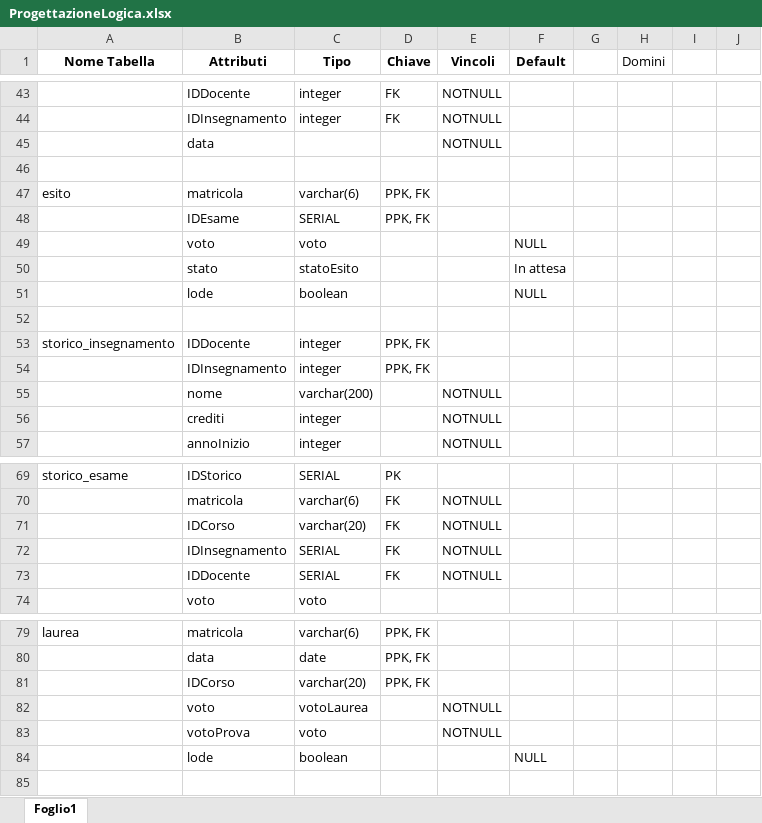
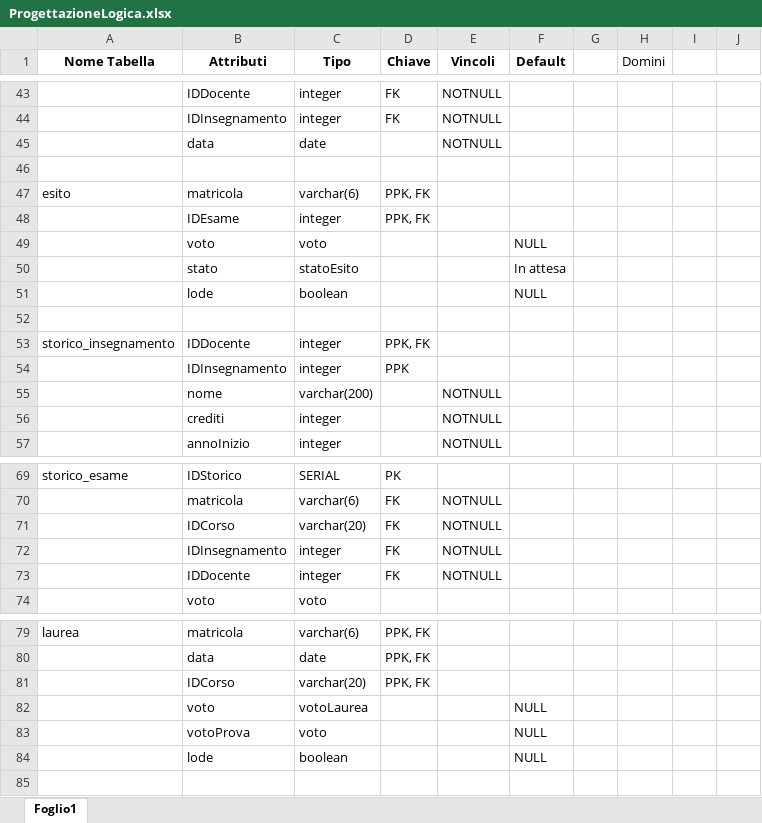
Before and after one commit to michelebolis/UniversityExamSystem, an Excel workbook: ProgettazioneLogica.xlsx, sheet Foglio1, drawn as a sheet; only a part is shown, gaps mark what is left out; values as stored, in another font and other column widths than the file's, no borders; the diff names each change by its address in the sheet, - before the commit and + after, or states it on an @@ line.

```diff
--- a/ProgettazioneLogica.xlsx (sheet Foglio1)
+++ b/ProgettazioneLogica.xlsx (sheet Foglio1)
-C45 (Tipo): (empty)
+C45 (Tipo): date
-C48 (Tipo): SERIAL
+C48 (Tipo): integer
-D54 (Chiave): PPK, FK
+D54 (Chiave): PPK
-C72:C73 (Tipo): SERIAL
+C72:C73 (Tipo): integer
-E82:E83 (Vincoli): NOTNULL
+E82:E83 (Vincoli): (empty)
-F82:F83 (Default): (empty)
+F82:F83 (Default): NULL
```
Also changed, not shown: 2 other files.
